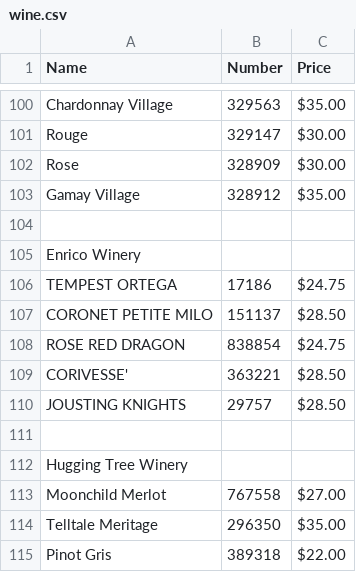
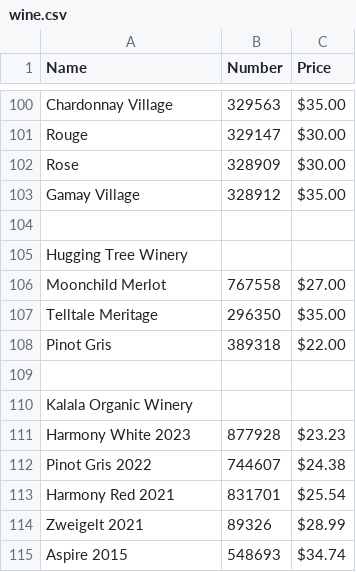
Before and after one commit to ToddLa/winetastic.ca, a CSV file: _data/wine.csv, drawn as a sheet; only a part is shown, gaps mark what is left out; the shorter side is filled out with more unchanged rows; the diff names each change by its address in the sheet, - before the commit and + after, or states it on an @@ line.

Commit message:
remove Enrico

```diff
--- a/_data/wine.csv
+++ b/_data/wine.csv
-row 105: Enrico Winery
-row 106: TEMPEST ORTEGA | 17186 | $24.75
-row 107: CORONET PETITE MILO | 151137 | $28.50
-row 108: ROSE RED DRAGON | 838854 | $24.75
-row 109: CORIVESSE' | 363221 | $28.50
-row 110: JOUSTING KNIGHTS | 29757 | $28.50
-row 111: (empty)
```
